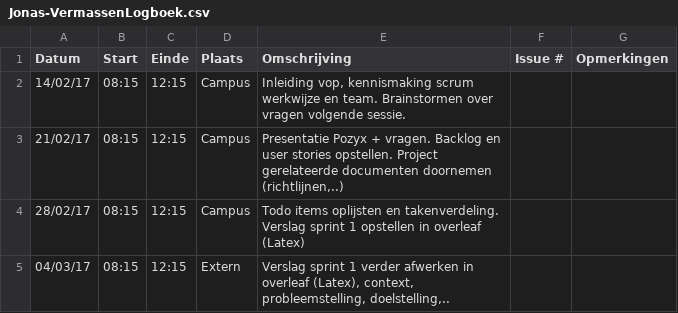
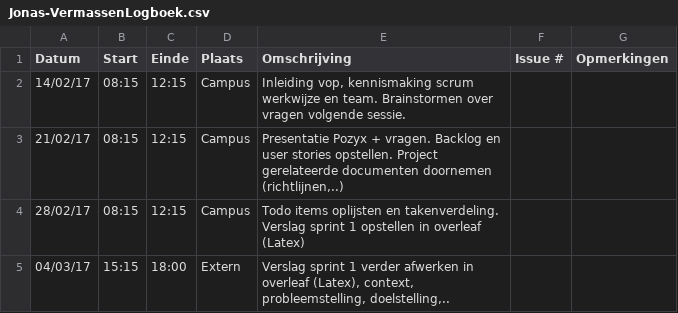
Before and after one commit to Carnewal/pozyx-03, a CSV file: Jonas-VermassenLogboek.csv, drawn as a sheet.

Commit message:
Update Jonas-VermassenLogboek.csv

```diff
--- a/Jonas-VermassenLogboek.csv
+++ b/Jonas-VermassenLogboek.csv
@@ -4,2 +4,2 @@ Datum,Start,Einde,Plaats,Omschrijving,Issue #,Opmerkingen
 28/02/17,08:15,12:15,Campus,"Todo items oplijsten en takenverdeling. Verslag sprint 1 opstellen in overleaf (Latex)",,
-04/03/17,08:15,12:15,Extern,"Verslag sprint 1 verder afwerken in overleaf (Latex), context, probleemstelling, doelstelling,..",,
+04/03/17,15:15,18:00,Extern,"Verslag sprint 1 verder afwerken in overleaf (Latex), context, probleemstelling, doelstelling,..",,
```
